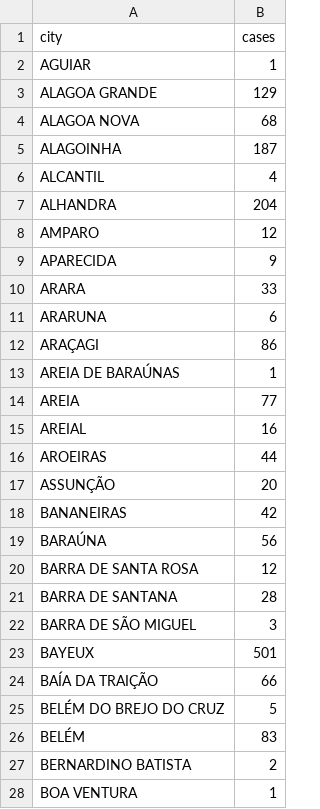
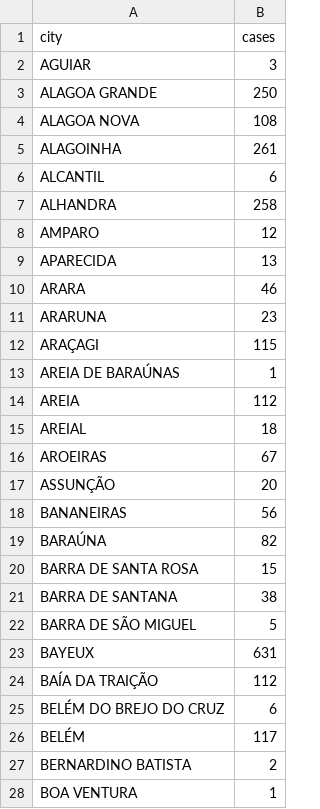
Before and after one commit to arthuralv/FrontMapTest, a CSV file: cases_cities_filtered.csv, drawn as a sheet; only a part is shown; the diff covers the shown part only.

```diff
--- a/cases_cities_filtered.csv
+++ b/cases_cities_filtered.csv
@@ -1,27 +1,27 @@
 city,cases
-AGUIAR,1
-ALAGOA GRANDE,129
-ALAGOA NOVA,68
-ALAGOINHA,187
-ALCANTIL,4
-ALHANDRA,204
+AGUIAR,3
+ALAGOA GRANDE,250
+ALAGOA NOVA,108
+ALAGOINHA,261
+ALCANTIL,6
+ALHANDRA,258
 AMPARO,12
-APARECIDA,9
-ARARA,33
-ARARUNA,6
-ARAÇAGI,86
+APARECIDA,13
+ARARA,46
+ARARUNA,23
+ARAÇAGI,115
 AREIA DE BARAÚNAS,1
-AREIA,77
-AREIAL,16
-AROEIRAS,44
+AREIA,112
+AREIAL,18
+AROEIRAS,67
 ASSUNÇÃO,20
-BANANEIRAS,42
-BARAÚNA,56
-BARRA DE SANTA ROSA,12
-BARRA DE SANTANA,28
-BARRA DE SÃO MIGUEL,3
-BAYEUX,501
-BAÍA DA TRAIÇÃO,66
-BELÉM DO BREJO DO CRUZ,5
-BELÉM,83
+BANANEIRAS,56
+BARAÚNA,82
+BARRA DE SANTA ROSA,15
+BARRA DE SANTANA,38
+BARRA DE SÃO MIGUEL,5
+BAYEUX,631
+BAÍA DA TRAIÇÃO,112
+BELÉM DO BREJO DO CRUZ,6
+BELÉM,117
 BERNARDINO BATISTA,2
```
Also changed, not shown: 9 added rows and 155 edited cells elsewhere in this file, 2 other files.
